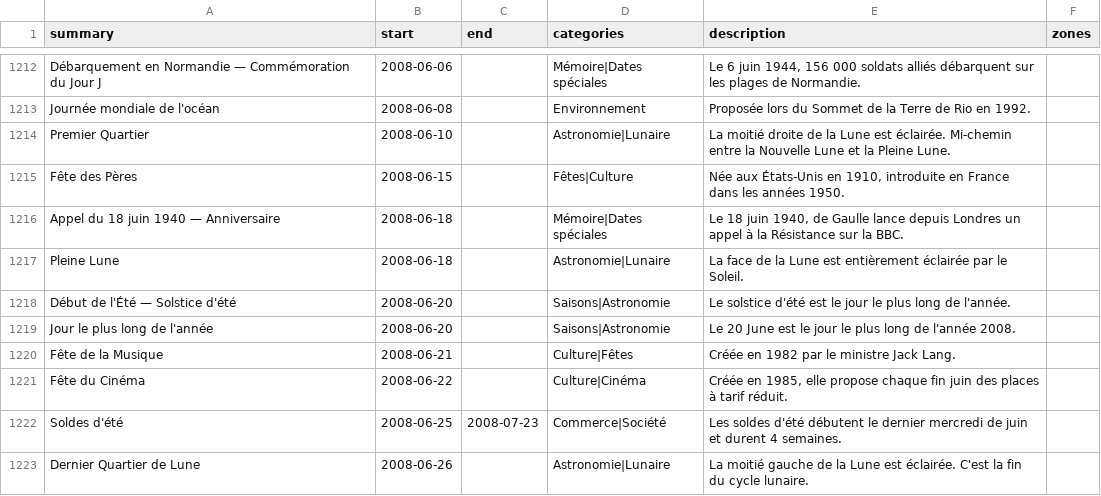
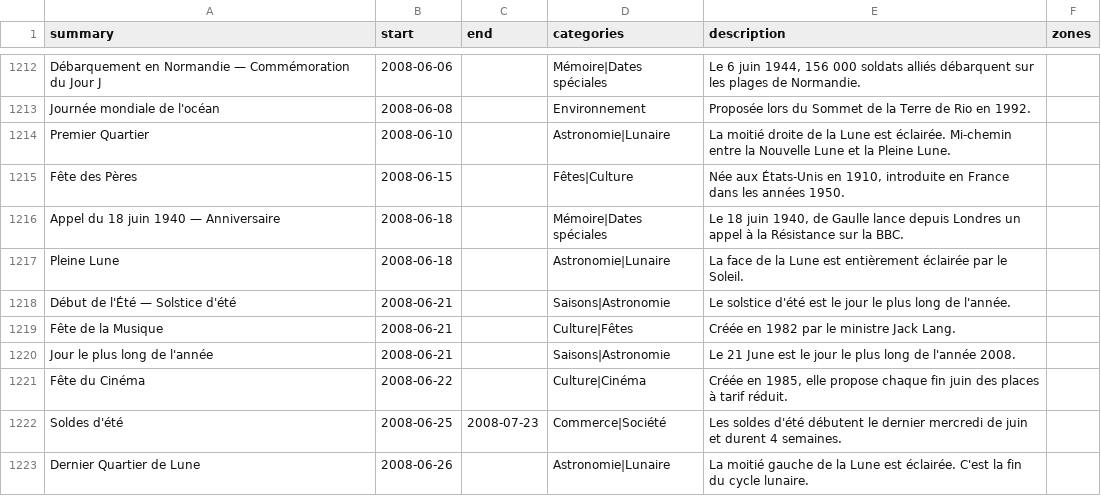
Before and after one commit to TiboTsr/calendrier-france-ics, a CSV file: calendrier.csv, drawn as a sheet; only a part is shown, gaps mark what is left out.

```diff
--- a/calendrier.csv
+++ b/calendrier.csv
@@ -1217,5 +1217,5 @@ Appel du 18 juin 1940 — Anniversaire,2008-06-18,,Mémoire|Dates spéciales,"Le
 Pleine Lune,2008-06-18,,Astronomie|Lunaire,La face de la Lune est entièrement éclairée par le Soleil.,
-Début de l'Été — Solstice d'été,2008-06-20,,Saisons|Astronomie,Le solstice d'été est le jour le plus long de l'année.,
-Jour le plus long de l'année,2008-06-20,,Saisons|Astronomie,Le 20 June est le jour le plus long de l'année 2008.,
+Début de l'Été — Solstice d'été,2008-06-21,,Saisons|Astronomie,Le solstice d'été est le jour le plus long de l'année.,
 Fête de la Musique,2008-06-21,,Culture|Fêtes,Créée en 1982 par le ministre Jack Lang.,
+Jour le plus long de l'année,2008-06-21,,Saisons|Astronomie,Le 21 June est le jour le plus long de l'année 2008.,
 Fête du Cinéma,2008-06-22,,Culture|Cinéma,"Créée en 1985, elle propose chaque fin juin des places à tarif réduit.",
```
Also changed, not shown: 12 other files.
